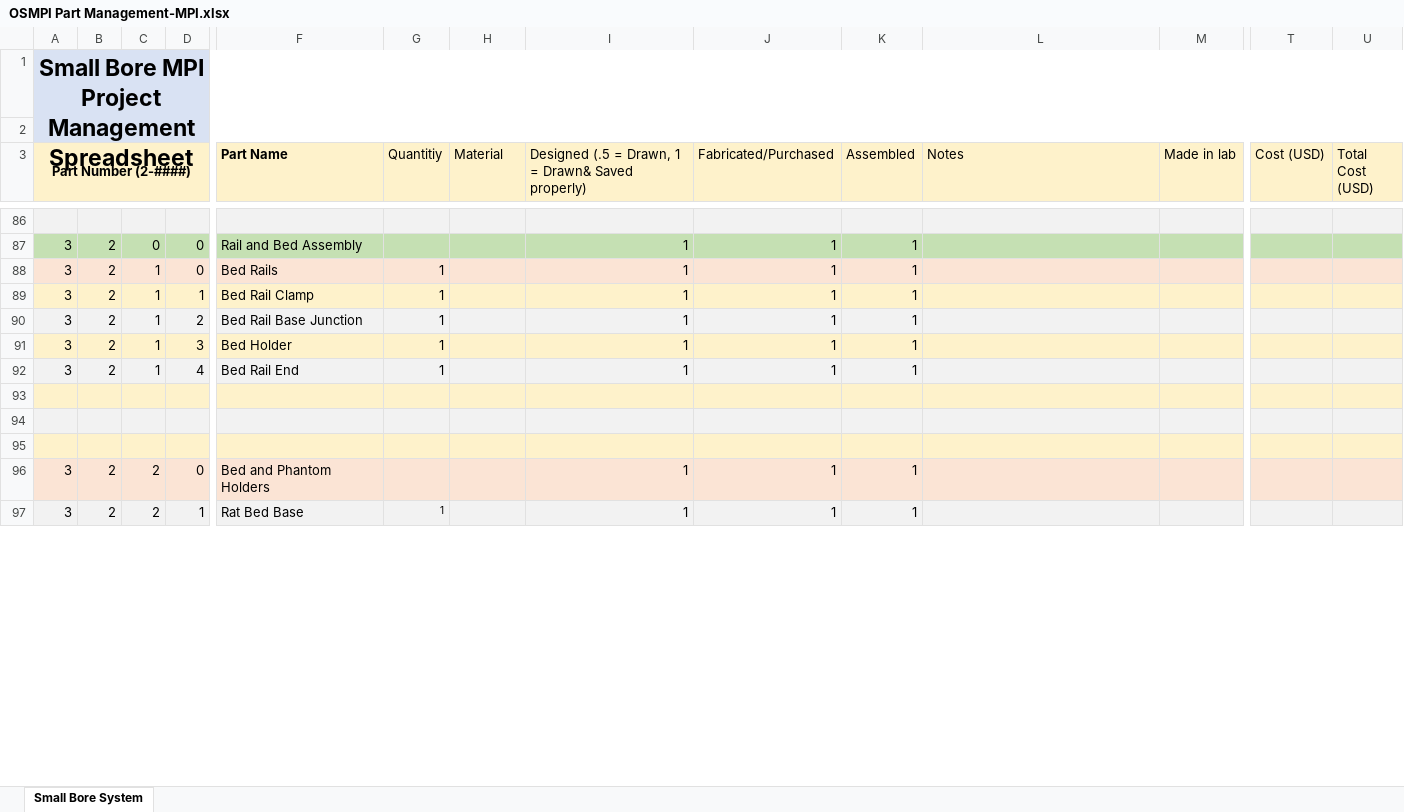
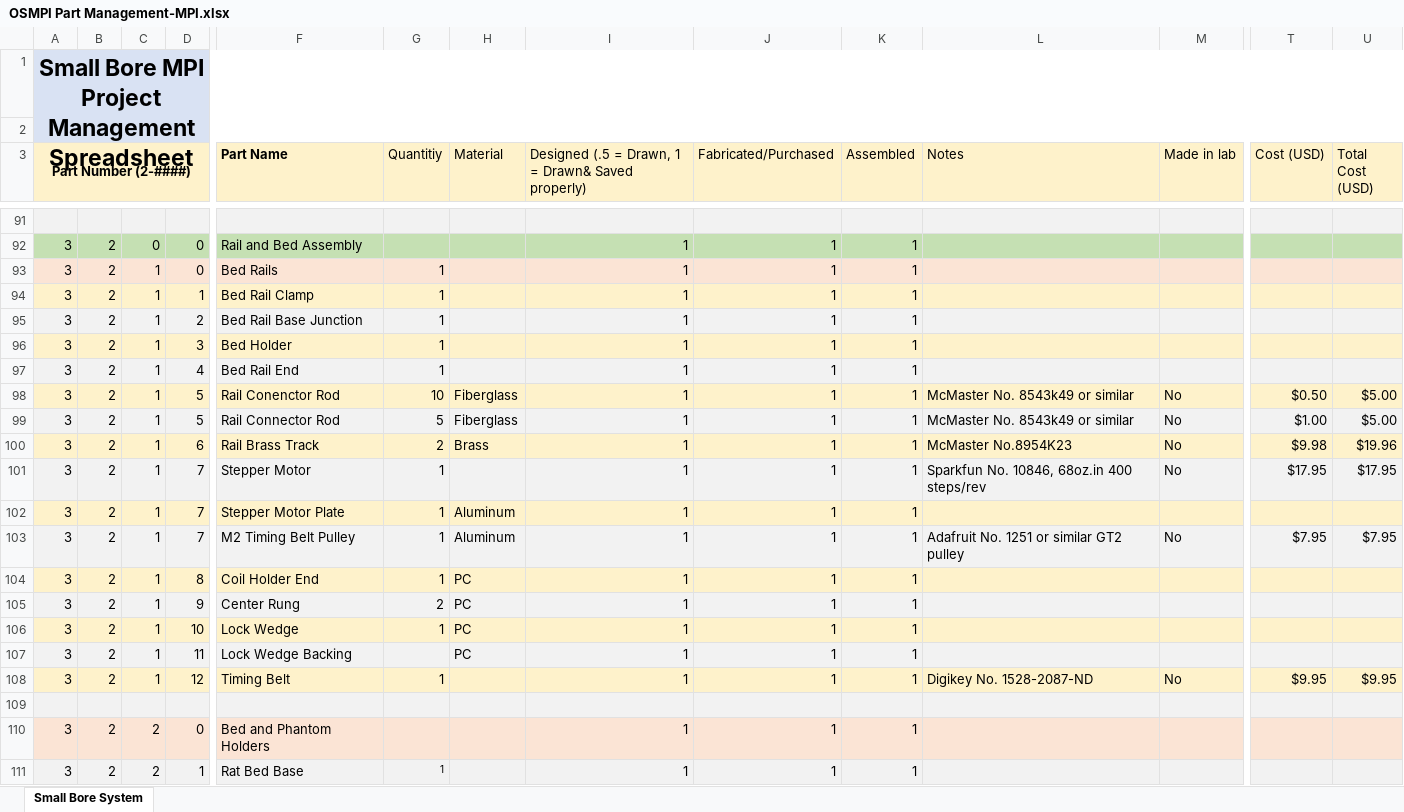
Before and after one commit to OS-MPI/Small-Bore-Imager, an Excel workbook: General Documentation/OSMPI Part Management-MPI.xlsx, sheet Small Bore System, drawn as a sheet; only a part is shown, gaps mark what is left out; values as stored, in another font and other column widths than the file's, no borders; charts and pictures and conditional formats not drawn; addresses are those after the commit; rows hold the shown columns only; the diff covers the shown part only; the diff names each change by its address in the sheet, - before the commit and + after, or states it on an @@ line.

Commit message:
Update OSMPI Part Management-MPI.xlsx

```diff
--- a/General Documentation/OSMPI Part Management-MPI.xlsx (sheet Small Bore System)
+++ b/General Documentation/OSMPI Part Management-MPI.xlsx (sheet Small Bore System)
-row 98: (empty)
+row 98: 3 | 2 | 1 | 5 | Rail Conenctor Rod | 10 | Fiberglass | 1 | 1 | 1 | McMaster No. 8543k49 or similar | No | $0.50 | $5.00
-row 99: (empty)
+row 99: 3 | 2 | 1 | 5 | Rail Connector Rod | 5 | Fiberglass | 1 | 1 | 1 | McMaster No. 8543k49 or similar | No | $1.00 | $5.00
+row 100: 3 | 2 | 1 | 6 | Rail Brass Track | 2 | Brass | 1 | 1 | 1 | McMaster No.8954K23 | No | $9.98 | $19.96
+row 101: 3 | 2 | 1 | 7 | Stepper Motor | 1 |  | 1 | 1 | 1 | Sparkfun No. 10846, 68oz.in 400 steps/rev | No | $17.95 | $17.95
+row 102: 3 | 2 | 1 | 7 | Stepper Motor Plate | 1 | Aluminum | 1 | 1 | 1
+row 103: 3 | 2 | 1 | 7 | M2 Timing Belt Pulley | 1 | Aluminum | 1 | 1 | 1 | Adafruit No. 1251 or similar GT2 pulley | No | $7.95 | $7.95
+row 104: 3 | 2 | 1 | 8 | Coil Holder End | 1 | PC | 1 | 1 | 1
+row 105: 3 | 2 | 1 | 9 | Center Rung | 2 | PC | 1 | 1 | 1
+row 106: 3 | 2 | 1 | 10 | Lock Wedge | 1 | PC | 1 | 1 | 1
+row 107: 3 | 2 | 1 | 11 | Lock Wedge Backing |  | PC | 1 | 1 | 1
+row 108: 3 | 2 | 1 | 12 | Timing Belt | 1 |  | 1 | 1 | 1 | Digikey No. 1528-2087-ND | No | $9.95 | $9.95
-A109:U109 fill: #FEF2CB
+A109:U109 fill: #F2F2F2
```
Also changed, not shown: 16 added rows, 1 removed row, 10 edited cells and cell formats elsewhere in this sheet, formulas that keep their value, charts or pictures.
